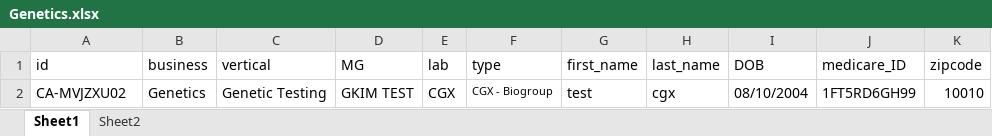
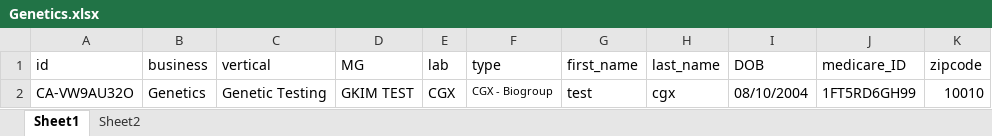
Before and after one commit to nguyenbadac0405/prod_RCE, an Excel workbook: target/test-classes/Genetics.xlsx, sheet Sheet1, drawn as a sheet; values as stored, in another font and other column widths than the file's, no borders; the diff names each change by its address in the sheet, - before the commit and + after, or states it on an @@ line.

```diff
--- a/target/test-classes/Genetics.xlsx (sheet Sheet1)
+++ b/target/test-classes/Genetics.xlsx (sheet Sheet1)
-A2 (id): CA-MVJZXU02
+A2 (id): CA-VW9AU32O
```
Also changed, not shown: target/test-classes/MDL.xlsx, target/test-classes/beauty.xlsx, 13 other files.
